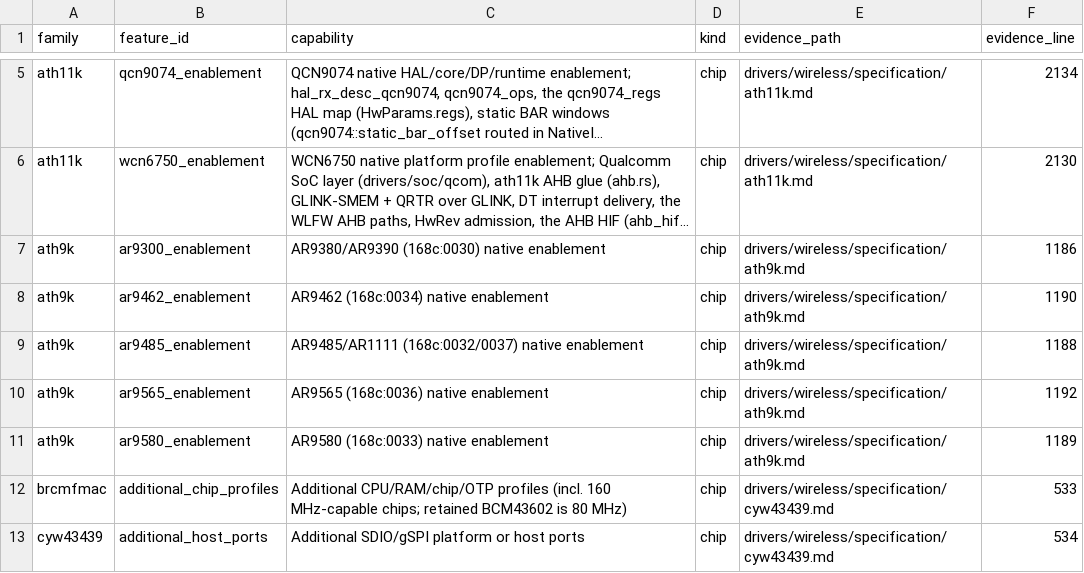
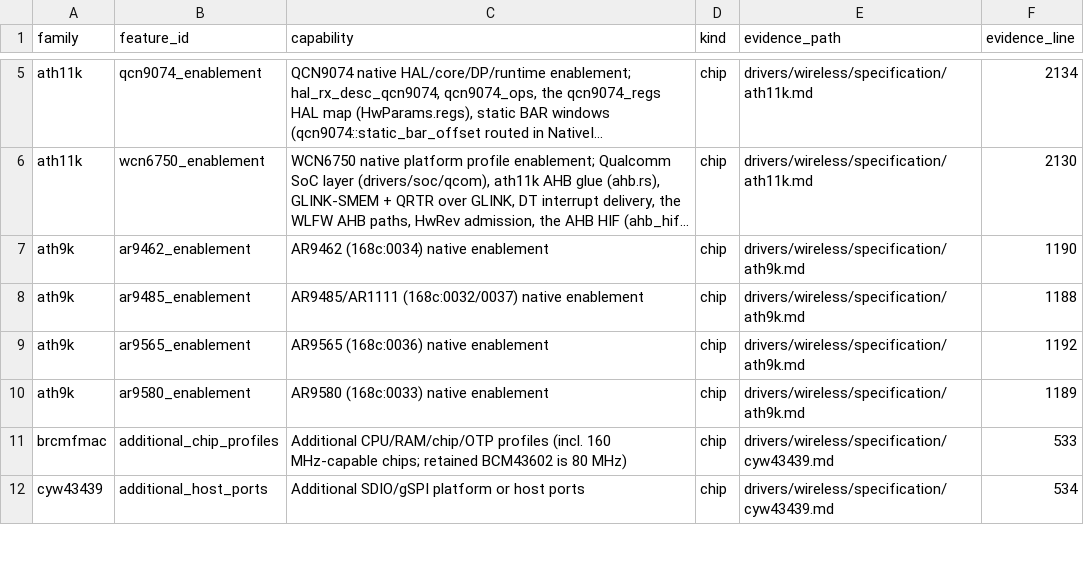
Before and after one commit to hodgesds/narf, a TSV file: drivers/wireless/research/remaining-features.tsv, drawn as a sheet; only a part is shown, gaps mark what is left out; long unchanged cells end in …; the diff names each change by its address in the sheet, - before the commit and + after, or states it on an @@ line.

```diff
--- a/drivers/wireless/research/remaining-features.tsv
+++ b/drivers/wireless/research/remaining-features.tsv
-row 7: ath9k | ar9300_enablement | AR9380/AR9390 (168c:0030) native enablement | chip | drivers/wireless/specification/ath9k.md | 1186
```
Also changed, not shown: drivers/wireless/research/implemented-pending-validation.tsv.
